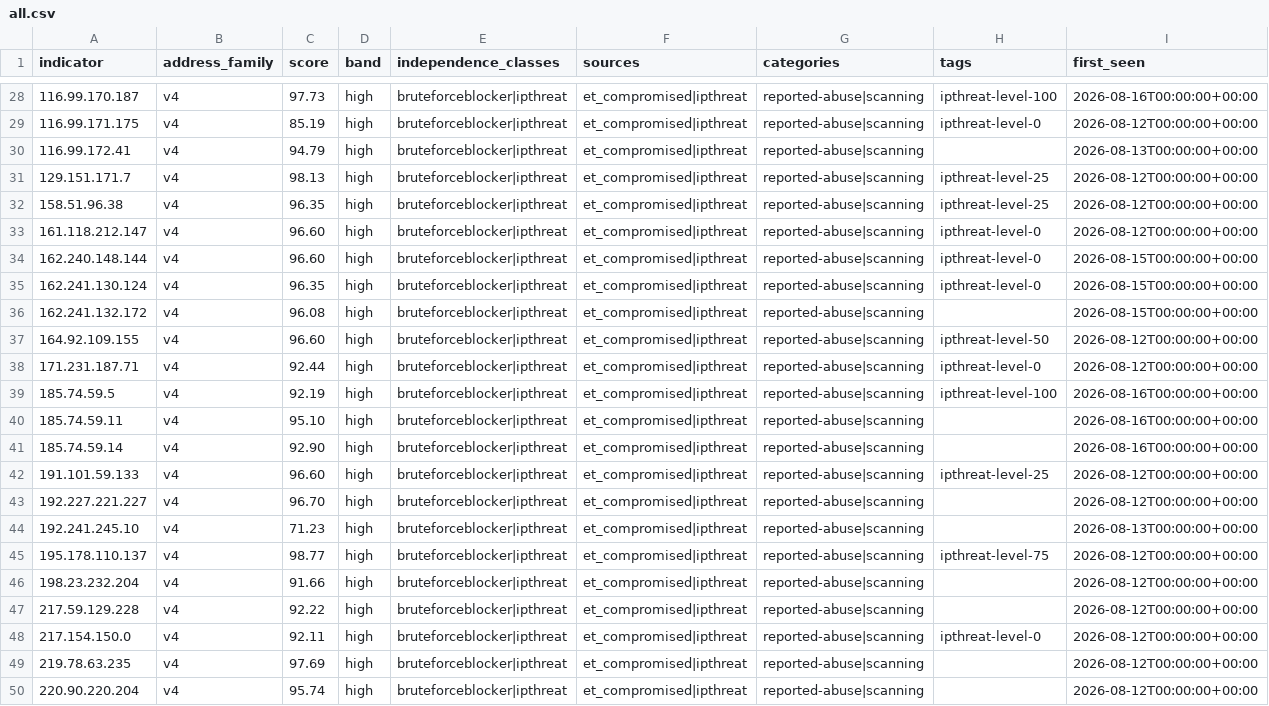
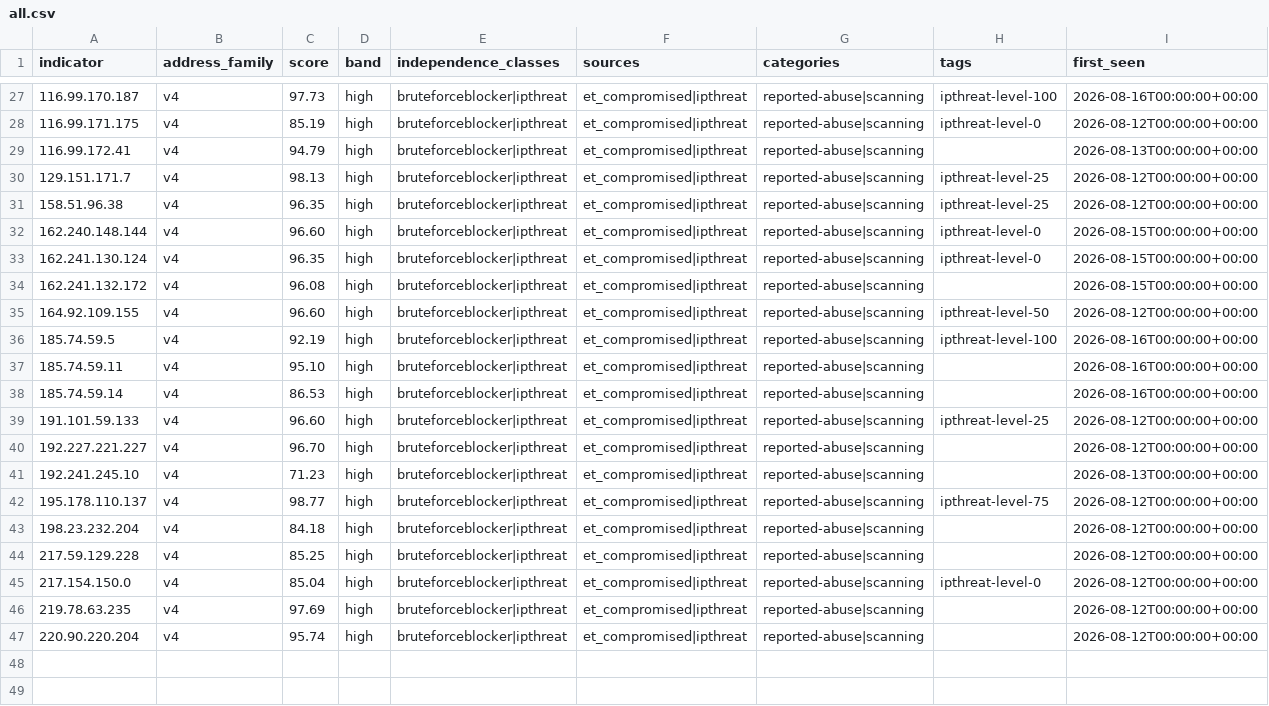
Before and after one commit to neilweitzel/xfeeds, a CSV file: feeds/clean/all.csv, drawn as a sheet; only a part is shown, gaps mark what is left out; removed rows and columns are numbered as before the commit, all else as after; rows hold the shown columns only; the diff covers the shown part only; the diff names each change by its address in the sheet, - before the commit and + after, or states it on an @@ line.

```diff
--- a/feeds/clean/all.csv
+++ b/feeds/clean/all.csv
-row 33: 161.118.212.147 | v4 | 96.60 | high | bruteforceblocker|ipthreat | et_compromised|ipthreat | reported-abuse|scanning | ipthreat-level-0 | 2026-08-12T00:00:00+00:00
-row 38: 171.231.187.71 | v4 | 92.44 | high | bruteforceblocker|ipthreat | et_compromised|ipthreat | reported-abuse|scanning | ipthreat-level-0 | 2026-08-12T00:00:00+00:00
-C38 (score): 92.90
+C38 (score): 86.53
-C43 (score): 91.66
+C43 (score): 84.18
-C44 (score): 92.22
+C44 (score): 85.25
-C45 (score): 92.11
+C45 (score): 85.04
```
Also changed, not shown: 2 added rows, 3 removed rows and 8 edited cells elsewhere in this file, 51 other files.
